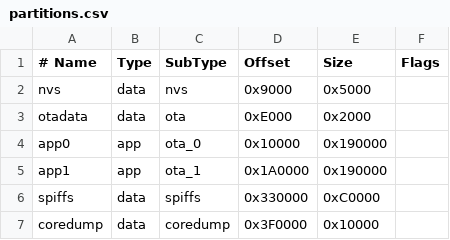
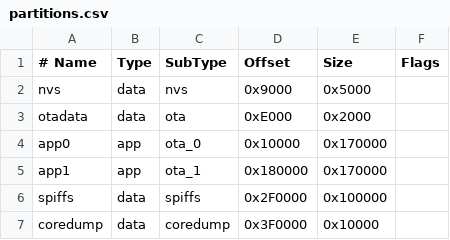
Before and after one commit to LKosoj/Samovar, a CSV file: partitions.csv, drawn as a sheet.

```diff
--- a/partitions.csv
+++ b/partitions.csv
@@ -3,5 +3,5 @@ nvs,       data, nvs,          0x9000,    0x5000,
 otadata,   data, ota,          0xE000,    0x2000,
-app0,      app,  ota_0,       0x10000,  0x190000,
-app1,      app,  ota_1,      0x1A0000,  0x190000,
-spiffs,    data, spiffs,     0x330000,   0xC0000,
+app0,      app,  ota_0,       0x10000,  0x170000,
+app1,      app,  ota_1,      0x180000,  0x170000,
+spiffs,    data, spiffs,     0x2F0000,  0x100000,
 coredump,  data, coredump,   0x3F0000,   0x10000,
```
Also changed, not shown: partitions/samovar.csv, 58 other files.
